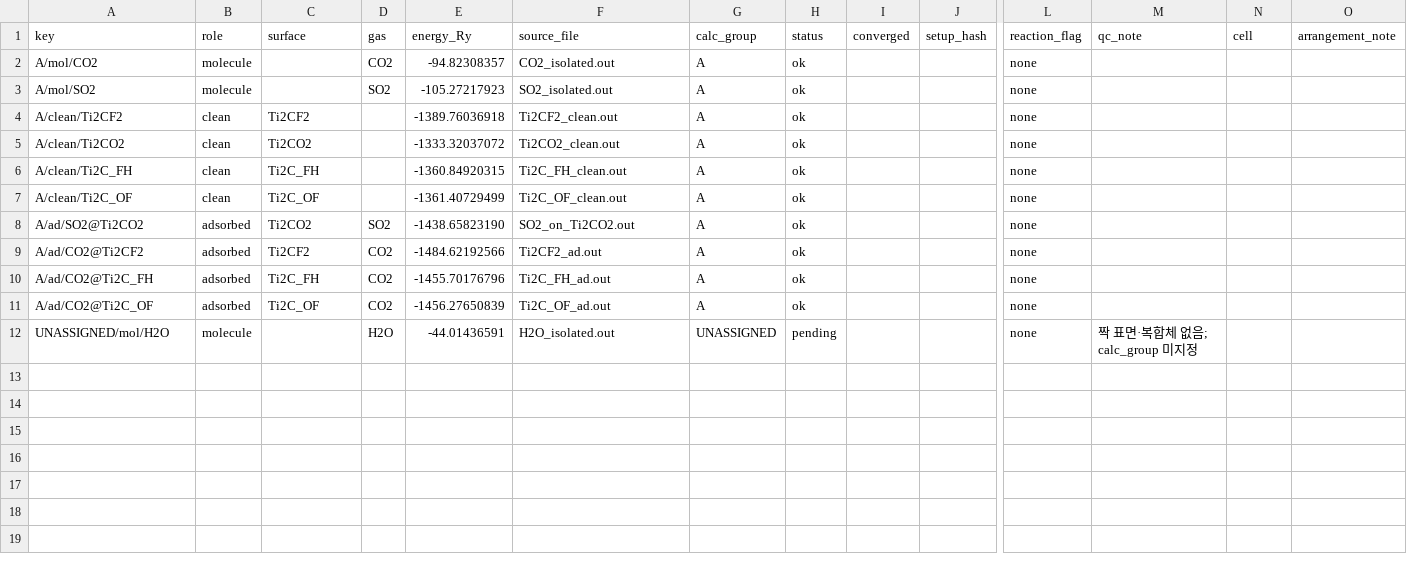
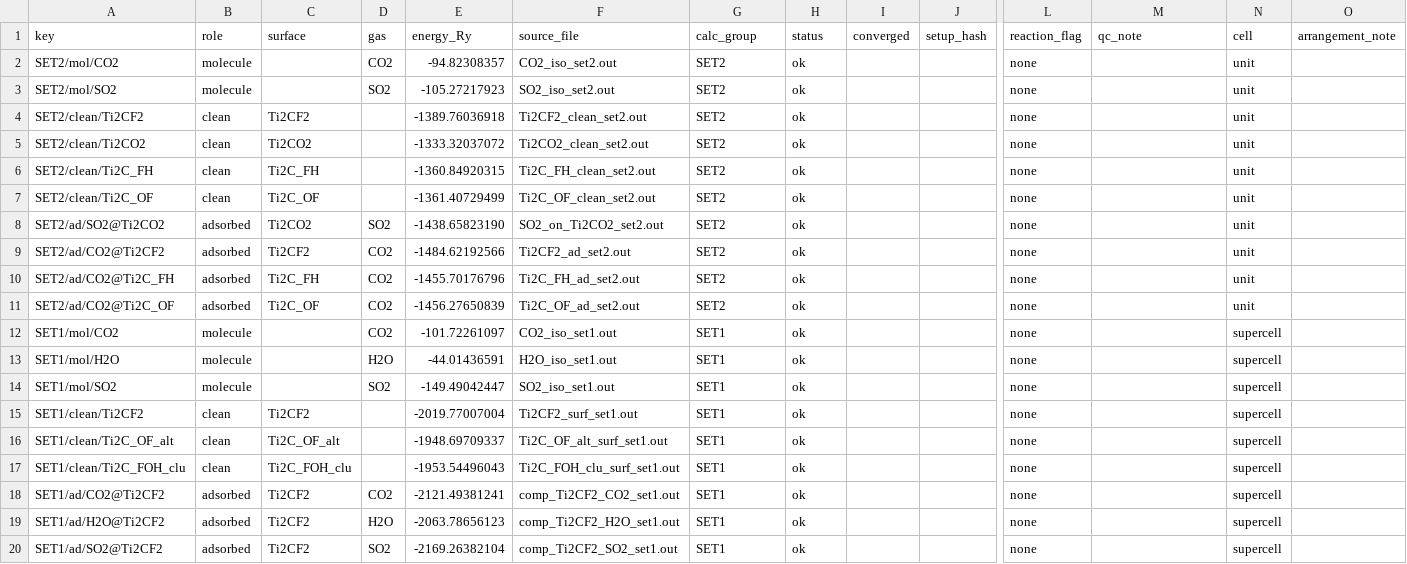
Before and after one commit to seobin7070-code/ti2c-mxene-screening, a CSV file: data/energies.csv, drawn as a sheet; only a part is shown, gaps mark what is left out; removed rows and columns are numbered as before the commit, all else as after; rows hold the shown columns only; the diff covers the shown part only; the diff names each change by its address in the sheet, - before the commit and + after, or states it on an @@ line.

Commit message:
두 데이터 세트(SET1 대형셀 9복합체 + SET2 단위셀) 반영 + 개요·경향·바 차트
- 환산 상수 13.6057 → 13.605698 eV (회귀 4건 셋째 자리 유지)
- data/energies.csv: SET1(분자3·표면3·복합체9) + SET2(기존 10 물리값 보존, 세트 라벨). 파일명 충돌 없음
- composition_map: SET1 전용 표면 2개는 좌표 미확정(임의 생성 금지)
- screening: calc_group 지정 조회·compute_ad_for(세트 내 계산)·all_adsorption_rows·calc_groups
- 데이터·QC: 복합체 흡착 비교 바 차트(가스 고정색)+인터랙티브 테이블+CSV/PNG
- 시작 화면: 반응성 경향 요약(세트별 가스 평균·가장 강한 흡착, 계산값만)
- standalone_app.py: 단독 실행 개요·테이블·바 차트 (CSV에서만 읽음)
- 세트 간 에너지는 섞어서 빼지 않음(테스트 test_sets_not_mixed로 고정)
- 회귀: SET2 10값·E_ads 4건 + SET1 9복합체 고정. pytest 63개 통과

```diff
--- a/data/energies.csv
+++ b/data/energies.csv
-A2 (key): A/mol/CO2
+A2 (key): SET2/mol/CO2
-F2 (source_file): CO2_isolated.out
+F2 (source_file): CO2_iso_set2.out
-G2:G11 (calc_group): A
+G2:G11 (calc_group): SET2
-N2:N11 (cell): (empty)
+N2:N11 (cell): unit
-A3 (key): A/mol/SO2
+A3 (key): SET2/mol/SO2
-F3 (source_file): SO2_isolated.out
+F3 (source_file): SO2_iso_set2.out
-A4 (key): A/clean/Ti2CF2
+A4 (key): SET2/clean/Ti2CF2
-F4 (source_file): Ti2CF2_clean.out
+F4 (source_file): Ti2CF2_clean_set2.out
-A5 (key): A/clean/Ti2CO2
+A5 (key): SET2/clean/Ti2CO2
-F5 (source_file): Ti2CO2_clean.out
+F5 (source_file): Ti2CO2_clean_set2.out
-A6 (key): A/clean/Ti2C_FH
+A6 (key): SET2/clean/Ti2C_FH
-F6 (source_file): Ti2C_FH_clean.out
+F6 (source_file): Ti2C_FH_clean_set2.out
-A7 (key): A/clean/Ti2C_OF
+A7 (key): SET2/clean/Ti2C_OF
-F7 (source_file): Ti2C_OF_clean.out
+F7 (source_file): Ti2C_OF_clean_set2.out
-A8 (key): A/ad/SO2@Ti2CO2
+A8 (key): SET2/ad/SO2@Ti2CO2
-F8 (source_file): SO2_on_Ti2CO2.out
+F8 (source_file): SO2_on_Ti2CO2_set2.out
-A9 (key): A/ad/CO2@Ti2CF2
+A9 (key): SET2/ad/CO2@Ti2CF2
-F9 (source_file): Ti2CF2_ad.out
+F9 (source_file): Ti2CF2_ad_set2.out
-A10 (key): A/ad/CO2@Ti2C_FH
+A10 (key): SET2/ad/CO2@Ti2C_FH
-F10 (source_file): Ti2C_FH_ad.out
+F10 (source_file): Ti2C_FH_ad_set2.out
-A11 (key): A/ad/CO2@Ti2C_OF
+A11 (key): SET2/ad/CO2@Ti2C_OF
-F11 (source_file): Ti2C_OF_ad.out
+F11 (source_file): Ti2C_OF_ad_set2.out
-row 12: UNASSIGNED/mol/H2O | molecule |  | H2O | -44.01436591 | H2O_isolated.out | UNASSIGNED | pending |  |  | none | 짝 표면·복합체 없음; calc_group 미지정
+row 12: SET1/mol/CO2 | molecule |  | CO2 | -101.72261097 | CO2_iso_set1.out | SET1 | ok |  |  | none |  | supercell
+row 13: SET1/mol/H2O | molecule |  | H2O | -44.01436591 | H2O_iso_set1.out | SET1 | ok |  |  | none |  | supercell
+row 14: SET1/mol/SO2 | molecule |  | SO2 | -149.49042447 | SO2_iso_set1.out | SET1 | ok |  |  | none |  | supercell
+row 15: SET1/clean/Ti2CF2 | clean | Ti2CF2 |  | -2019.77007004 | Ti2CF2_surf_set1.out | SET1 | ok |  |  | none |  | supercell
+row 16: SET1/clean/Ti2C_OF_alt | clean | Ti2C_OF_alt |  | -1948.69709337 | Ti2C_OF_alt_surf_set1.out | SET1 | ok |  |  | none |  | supercell
+row 17: SET1/clean/Ti2C_FOH_clu | clean | Ti2C_FOH_clu |  | -1953.54496043 | Ti2C_FOH_clu_surf_set1.out | SET1 | ok |  |  | none |  | supercell
+row 18: SET1/ad/CO2@Ti2CF2 | adsorbed | Ti2CF2 | CO2 | -2121.49381241 | comp_Ti2CF2_CO2_set1.out | SET1 | ok |  |  | none |  | supercell
+row 19: SET1/ad/H2O@Ti2CF2 | adsorbed | Ti2CF2 | H2O | -2063.78656123 | comp_Ti2CF2_H2O_set1.out | SET1 | ok |  |  | none |  | supercell
+row 20: SET1/ad/SO2@Ti2CF2 | adsorbed | Ti2CF2 | SO2 | -2169.26382104 | comp_Ti2CF2_SO2_set1.out | SET1 | ok |  |  | none |  | supercell
```
Also changed, not shown: 6 added rows elsewhere in this file, data/composition_map.csv, 9 other files.
